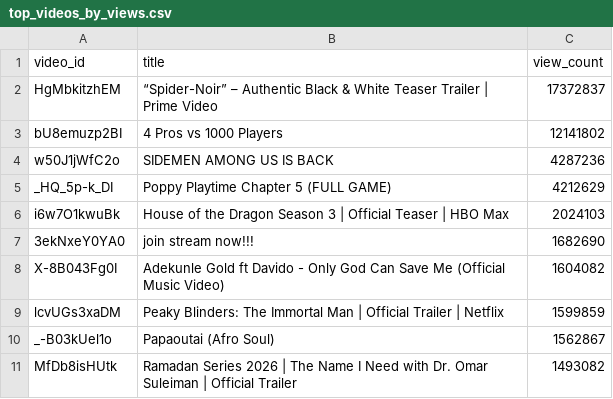
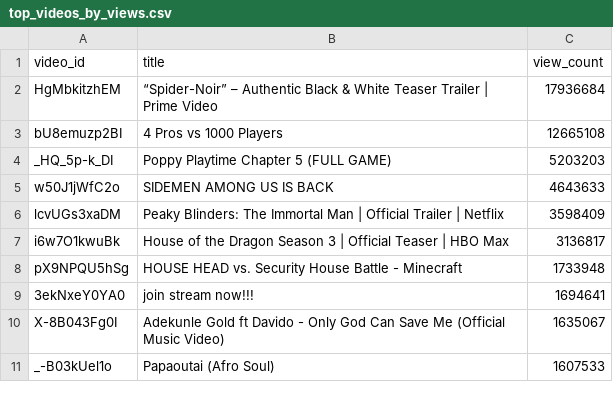
Before and after one commit to chinedumsunday/youtube_pipeline, a CSV file: results/top_videos_by_views.csv, drawn as a sheet.

```diff
--- a/results/top_videos_by_views.csv
+++ b/results/top_videos_by_views.csv
@@ -1,11 +1,11 @@
 video_id,title,view_count
-HgMbkitzhEM,“Spider-Noir” – Authentic Black & White Teaser Trailer | Prime Video,17372837
-bU8emuzp2BI,4 Pros vs 1000 Players,12141802
-w50J1jWfC2o,SIDEMEN AMONG US IS BACK,4287236
-_HQ_5p-k_DI,Poppy Playtime Chapter 5 (FULL GAME),4212629
-i6w7O1kwuBk,House of the Dragon Season 3 | Official Teaser | HBO Max,2024103
-3ekNxeY0YA0,join stream now!!!,1682690
-X-8B043Fg0I,Adekunle Gold ft Davido - Only God Can Save Me (Official Music Video),1604082
-lcvUGs3xaDM,Peaky Blinders: The Immortal Man | Official Trailer | Netflix,1599859
-_-B03kUel1o,Papaoutai (Afro Soul),1562867
-MfDb8isHUtk,Ramadan Series 2026 | The Name I Need with Dr. Omar Suleiman | Official Trailer,1493082
+HgMbkitzhEM,“Spider-Noir” – Authentic Black & White Teaser Trailer | Prime Video,17936684
+bU8emuzp2BI,4 Pros vs 1000 Players,12665108
+_HQ_5p-k_DI,Poppy Playtime Chapter 5 (FULL GAME),5203203
+w50J1jWfC2o,SIDEMEN AMONG US IS BACK,4643633
+lcvUGs3xaDM,Peaky Blinders: The Immortal Man | Official Trailer | Netflix,3598409
+i6w7O1kwuBk,House of the Dragon Season 3 | Official Teaser | HBO Max,3136817
+pX9NPQU5hSg,HOUSE HEAD vs. Security House Battle - Minecraft,1733948
+3ekNxeY0YA0,join stream now!!!,1694641
+X-8B043Fg0I,Adekunle Gold ft Davido - Only God Can Save Me (Official Music Video),1635067
+_-B03kUel1o,Papaoutai (Afro Soul),1607533
```
Also changed, not shown: results/channel_insights.csv, results/daily_growth.csv, 3 other files.
